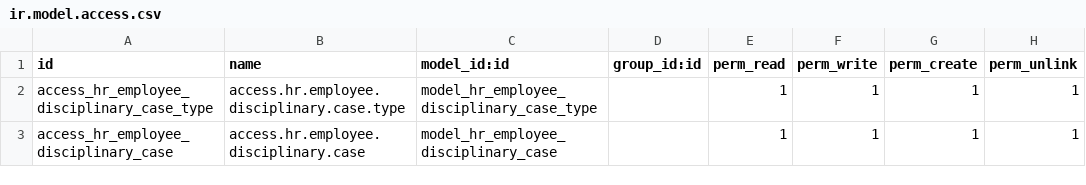
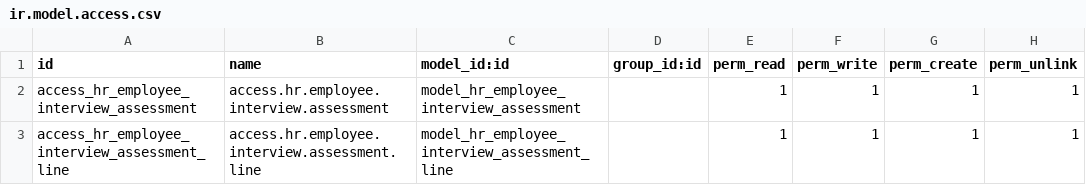
Before and after one commit to farhanrashad/fv13, a CSV file: de_employee_disciplinary_case/security/ir.model.access.csv, drawn as a sheet.

```diff
--- a/de_employee_disciplinary_case/security/ir.model.access.csv
+++ b/de_employee_disciplinary_case/security/ir.model.access.csv
@@ -1,3 +1,3 @@
 id,name,model_id:id,group_id:id,perm_read,perm_write,perm_create,perm_unlink
-access_hr_employee_disciplinary_case_type,access.hr.employee.disciplinary.case.type,model_hr_employee_disciplinary_case_type,,1,1,1,1
-access_hr_employee_disciplinary_case,access.hr.employee.disciplinary.case,model_hr_employee_disciplinary_case,,1,1,1,1
+access_hr_employee_interview_assessment,access.hr.employee.interview.assessment,model_hr_employee_interview_assessment,,1,1,1,1
+access_hr_employee_interview_assessment_line,access.hr.employee.interview.assessment.line,model_hr_employee_interview_assessment_line,,1,1,1,1
```
Also changed, not shown: 19 other files.
